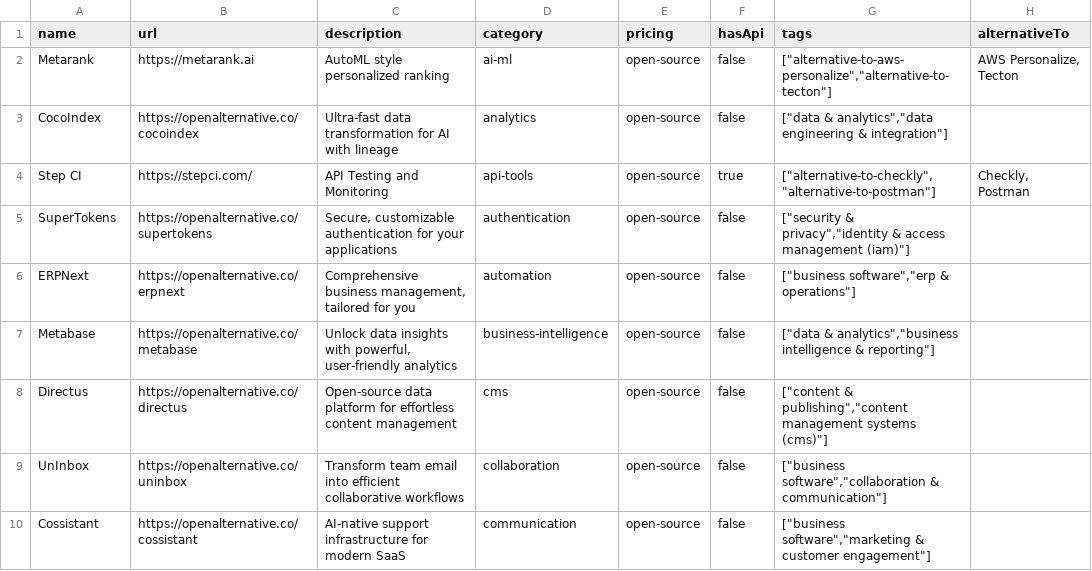
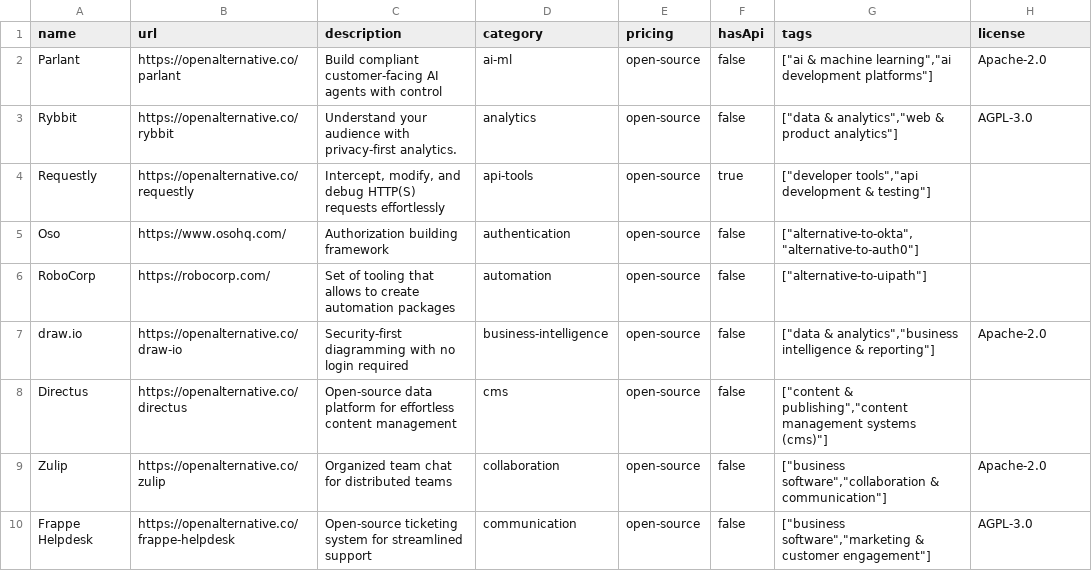
Before and after one commit to futdevpro/niche-datasets-free, a CSV file: open-source-alternatives-sample.csv, drawn as a sheet; only a part is shown; the diff covers the shown part only.

Commit message:
data: refresh open-source-alternatives sample (922 records)

```diff
--- a/open-source-alternatives-sample.csv
+++ b/open-source-alternatives-sample.csv
@@ -1,10 +1,10 @@
-name,url,description,category,pricing,hasApi,tags,alternativeTo
-Metarank,https://metarank.ai,AutoML style personalized ranking,ai-ml,open-source,false,"[""alternative-to-aws-personalize"",""alternative-to-tecton""]","AWS Personalize, Tecton"
-CocoIndex,https://openalternative.co/cocoindex,Ultra-fast data transformation for AI with lineage,analytics,open-source,false,"[""data & analytics"",""data engineering & integration""]",
-Step CI,https://stepci.com/,API Testing and Monitoring,api-tools,open-source,true,"[""alternative-to-checkly"",""alternative-to-postman""]","Checkly, Postman"
-SuperTokens,https://openalternative.co/supertokens,"Secure, customizable authentication for your applications",authentication,open-source,false,"[""security & privacy"",""identity & access management (iam)""]",
-ERPNext,https://openalternative.co/erpnext,"Comprehensive business management, tailored for you",automation,open-source,false,"[""business software"",""erp & operations""]",
-Metabase,https://openalternative.co/metabase,"Unlock data insights with powerful, user-friendly analytics",business-intelligence,open-source,false,"[""data & analytics"",""business intelligence & reporting""]",
+name,url,description,category,pricing,hasApi,tags,license
+Parlant,https://openalternative.co/parlant,Build compliant customer-facing AI agents with control,ai-ml,open-source,false,"[""ai & machine learning"",""ai development platforms""]",Apache-2.0
+Rybbit,https://openalternative.co/rybbit,Understand your audience with privacy-first analytics.,analytics,open-source,false,"[""data & analytics"",""web & product analytics""]",AGPL-3.0
+Requestly,https://openalternative.co/requestly,"Intercept, modify, and debug HTTP(S) requests effortlessly",api-tools,open-source,true,"[""developer tools"",""api development & testing""]",
+Oso,https://www.osohq.com/,Authorization building framework,authentication,open-source,false,"[""alternative-to-okta"",""alternative-to-auth0""]",
+RoboCorp,https://robocorp.com/,Set of tooling that allows to create automation packages,automation,open-source,false,"[""alternative-to-uipath""]",
+draw.io,https://openalternative.co/draw-io,Security-first diagramming with no login required,business-intelligence,open-source,false,"[""data & analytics"",""business intelligence & reporting""]",Apache-2.0
 Directus,https://openalternative.co/directus,Open-source data platform for effortless content management,cms,open-source,false,"[""content & publishing"",""content management systems (cms)""]",
-UnInbox,https://openalternative.co/uninbox,Transform team email into efficient collaborative workflows,collaboration,open-source,false,"[""business software"",""collaboration & communication""]",
-Cossistant,https://openalternative.co/cossistant,AI-native support infrastructure for modern SaaS,communication,open-source,false,"[""business software"",""marketing & customer engagement""]",
+Zulip,https://openalternative.co/zulip,Organized team chat for distributed teams,collaboration,open-source,false,"[""business software"",""collaboration & communication""]",Apache-2.0
+Frappe Helpdesk,https://openalternative.co/frappe-helpdesk,Open-source ticketing system for streamlined support,communication,open-source,false,"[""business software"",""marketing & customer engagement""]",AGPL-3.0
```
Also changed, not shown: 4 added rows, 4 removed rows and 29 edited cells elsewhere in this file, 1 other file.
